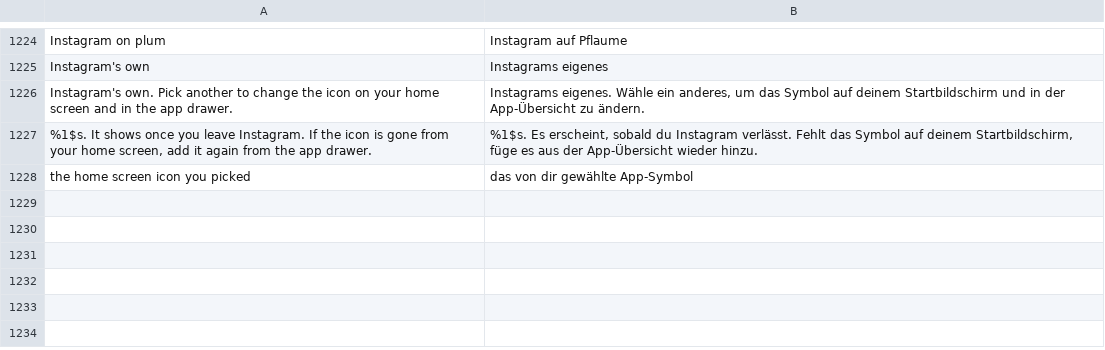
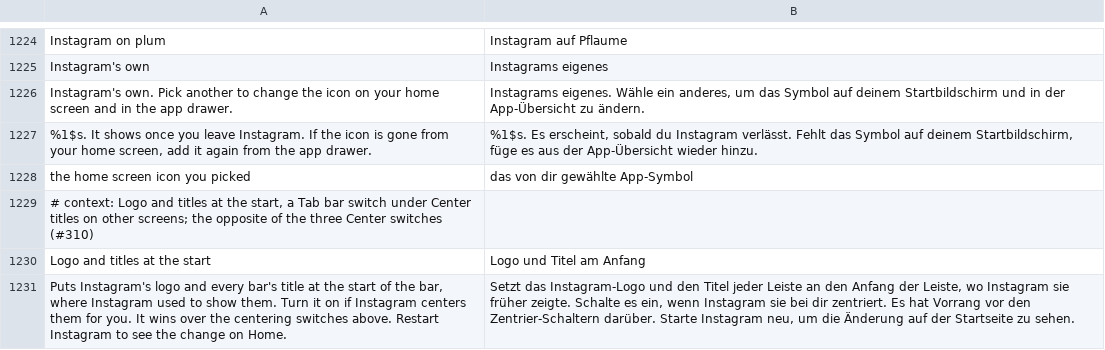
Before and after one commit to Aholicknight/HushGram, a TSV file: extensions/shared/library/src/main/l10n/de.tsv, drawn as a sheet; only a part is shown, gaps mark what is left out; the diff names each change by its address in the sheet, - before the commit and + after, or states it on an @@ line.

```diff
--- a/extensions/shared/library/src/main/l10n/de.tsv
+++ b/extensions/shared/library/src/main/l10n/de.tsv
+row 1229: # context: Logo and titles at the start, a Tab bar switch under Center titles on other screens; the opposite of the three Center switches (#310)
+row 1230: Logo and titles at the start | Logo und Titel am Anfang
+row 1231: Puts Instagram's logo and every bar's title at the start of the bar, where Instagram used to show them. Turn it on if Instagram centers them for you. It wins over the centering switches above. Restart Instagram to see the change on Home. | Setzt das Instagram-Logo und den Titel jeder Leiste an den Anfang der Leiste, wo Instagram sie früher zeigte. Schalte es ein, wenn Instagram sie bei dir zentriert. Es hat Vorrang vor den Zentrier-Schaltern darüber. Starte Instagram neu, um die Änderung auf der Startseite zu sehen.
```
Also changed, not shown: extensions/shared/library/src/main/l10n/es.tsv, extensions/shared/library/src/main/l10n/in.tsv, 16 other files.
